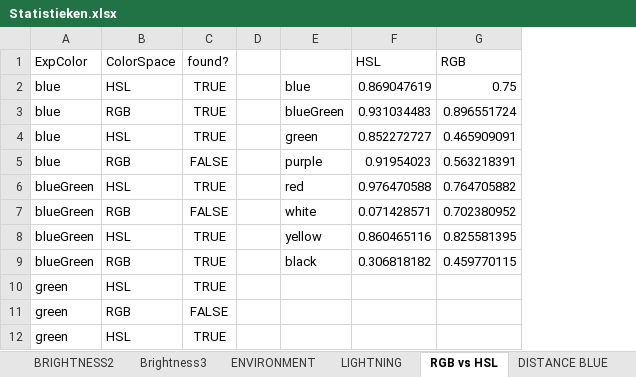
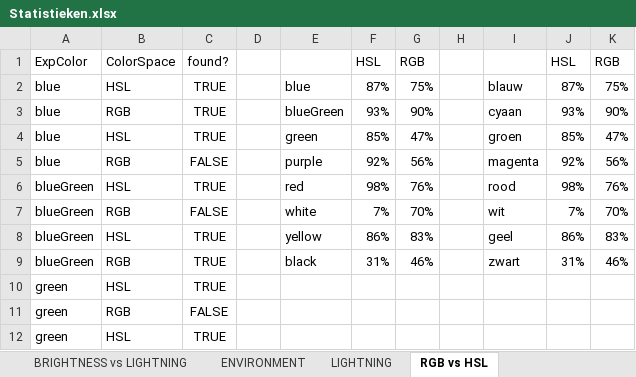
Before and after one commit to SeppeVanSteenbergen/2019-2020-PnOCW-team-12, an Excel workbook: colorTestingST2/Statistieken.xlsx, sheet RGB vs HSL, drawn as a sheet; only a part is shown; values as stored, in another font and other column widths than the file's, no borders; charts and pictures not drawn; removed rows and columns are numbered as before the commit, all else as after; the diff names each change by its address in the sheet, - before the commit and + after, or states it on an @@ line.

```diff
--- a/colorTestingST2/Statistieken.xlsx (sheet RGB vs HSL)
+++ b/colorTestingST2/Statistieken.xlsx (sheet RGB vs HSL)
-sheet tab: Brightness3
+sheet tab: BRIGHTNESS vs LIGHTNING
-column F, rows 1-9: HSL | 0.869047619 | 0.931034483 | 0.852272727 | 0.91954023 | 0.976470588 | 0.071428571 | 0.860465116 | 0.306818182
-column G, rows 1-9: RGB | 0.75 | 0.896551724 | 0.465909091 | 0.563218391 | 0.764705882 | 0.702380952 | 0.825581395 | 0.459770115
+column F, rows 1-9: HSL | 87% | 93% | 85% | 92% | 98% | 7% | 86% | 31%
+column G, rows 1-9: RGB | 75% | 90% | 47% | 56% | 76% | 70% | 83% | 46%
+column H, empty
+column I, rows 2-9: blauw | cyaan | groen | magenta | rood | wit | geel | zwart
+column J, rows 1-9: HSL | 87% | 93% | 85% | 92% | 98% | 7% | 86% | 31%
+column K, rows 1-9: RGB | 75% | 90% | 47% | 56% | 76% | 70% | 83% | 46%
```
Also changed, not shown: sheet ENVIRONMENT, sheet BRIGHTNESS, sheet LIGHTNING, sheet WRONG BLACK, sheet OTHER COLORS, sheet COLOR DETECTION RATES, 9 more sheets, other sheet tabs, charts or pictures, 16 other files.
